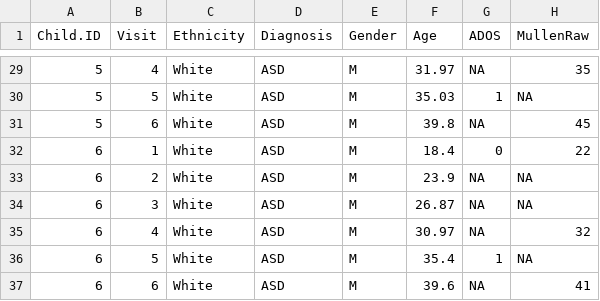
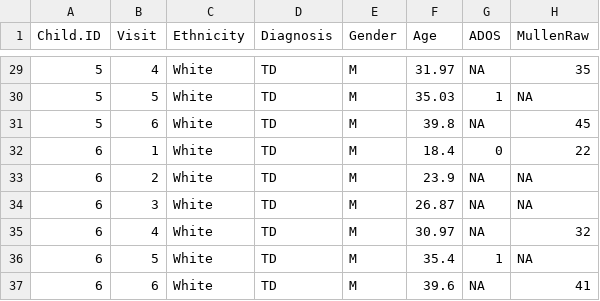
Before and after one commit to AnnaStuckert/Assignment2, a CSV file: test.csv, drawn as a sheet; only a part is shown, gaps mark what is left out; the diff covers the shown part only; the diff names each change by its address in the sheet, - before the commit and + after, or states it on an @@ line.

```diff
--- a/test.csv
+++ b/test.csv
-D29:D37 (Diagnosis): ASD
+D29:D37 (Diagnosis): TD
```
Also changed, not shown: 27 edited cells elsewhere in this file, train.csv, 2 other files.
